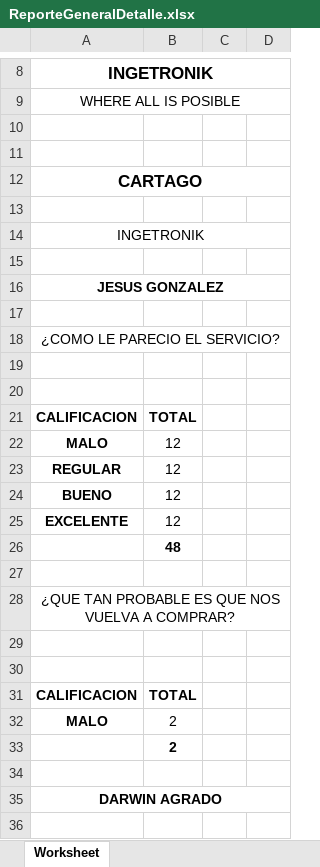
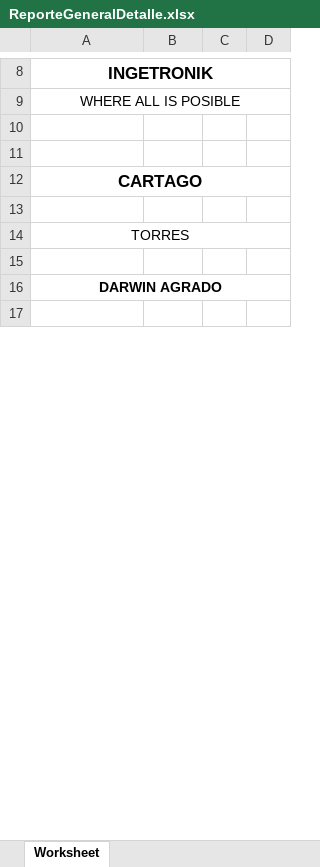
Before and after one commit to yackfranco/EncuestarMagisoftPortal, an Excel workbook: app/model/reportes/ReporteGeneralDetalle.xlsx, sheet Worksheet, drawn as a sheet; only a part is shown, gaps mark what is left out; values as stored, in another font and other column widths than the file's, no borders; charts and pictures not drawn; removed rows and columns are numbered as before the commit, all else as after; the diff covers the shown part only; the diff names each change by its address in the sheet, - before the commit and + after, or states it on an @@ line.

```diff
--- a/app/model/reportes/ReporteGeneralDetalle.xlsx (sheet Worksheet)
+++ b/app/model/reportes/ReporteGeneralDetalle.xlsx (sheet Worksheet)
-A14: INGETRONIK
+A14: TORRES
-row 15: (empty)
-row 16: JESUS GONZALEZ
-row 17: (empty)
-row 18: ¿COMO LE PARECIO EL SERVICIO?
-row 19: (empty)
-row 20: (empty)
-row 21: CALIFICACION | TOTAL
-row 22: MALO | 12
-row 23: REGULAR | 12
-row 24: BUENO | 12
-row 25: EXCELENTE | 12
-row 26:  | 48
-row 27: (empty)
-row 28: ¿QUE TAN PROBABLE ES QUE NOS VUELVA A COMPRAR?
-row 29: (empty)
-row 30: (empty)
-row 31: CALIFICACION | TOTAL
-row 32: MALO | 2
-row 33:  | 2
```
Also changed, not shown: other rows of this sheet, app/model/reportes/Reporte.xlsx, 23 other files.
